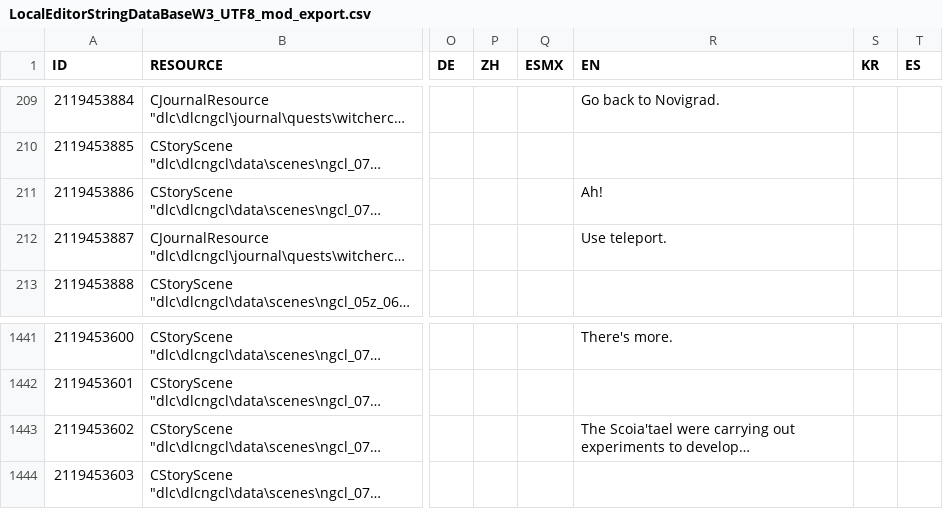
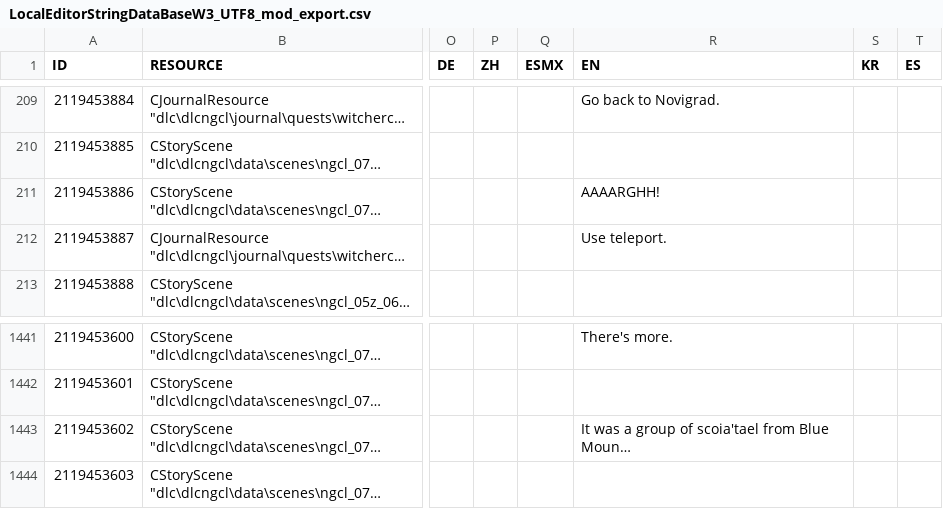
Before and after one commit to nikich340/w3.ngcl, a CSV file: LocalEditorStringDataBaseW3_UTF8_mod_export.csv, drawn as a sheet; only a part is shown, gaps mark what is left out; long unchanged cells end in …; the diff names each change by its address in the sheet, - before the commit and + after, or states it on an @@ line.

```diff
--- a/LocalEditorStringDataBaseW3_UTF8_mod_export.csv
+++ b/LocalEditorStringDataBaseW3_UTF8_mod_export.csv
-R211 (EN): Ah!
+R211 (EN): AAAARGHH!
-R1443 (EN): The Scoia'tael were carrying out experiments to develop…
+R1443 (EN): It was a group of scoia'tael from Blue Moun…
```
Also changed, not shown: 3 other files.
